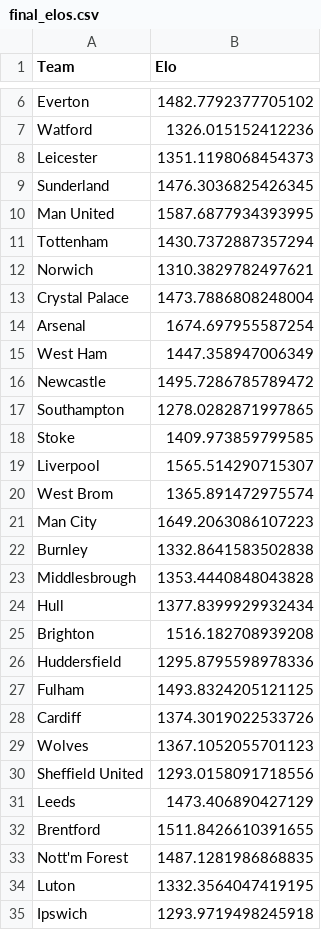
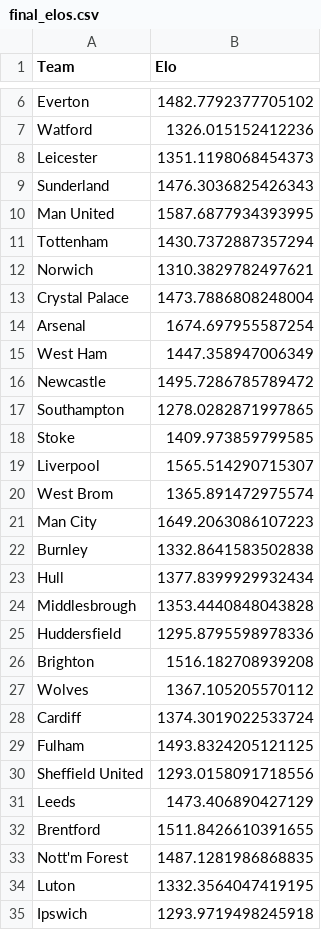
Before and after one commit to kiganyamburu/EPL-Season-Predictor, a CSV file: data/processed/final_elos.csv, drawn as a sheet; only a part is shown, gaps mark what is left out.

```diff
--- a/data/processed/final_elos.csv
+++ b/data/processed/final_elos.csv
@@ -8,3 +8,3 @@ Watford,1326.015152412236
 Leicester,1351.1198068454373
-Sunderland,1476.3036825426345
+Sunderland,1476.3036825426343
 Man United,1587.6877934393995
@@ -22,9 +22,9 @@ Man City,1649.2063086107223
 Burnley,1332.8641583502838
+Hull,1377.8399929932434
 Middlesbrough,1353.4440848043828
-Hull,1377.8399929932434
+Huddersfield,1295.8795598978336
 Brighton,1516.182708939208
-Huddersfield,1295.8795598978336
+Wolves,1367.105205570112
+Cardiff,1374.3019022533724
 Fulham,1493.8324205121125
-Cardiff,1374.3019022533726
-Wolves,1367.1052055701123
 Sheffield United,1293.0158091718556
```
Also changed, not shown: data/processed/matches_with_features.csv, data/raw/squad_values.csv, 6 other files.
